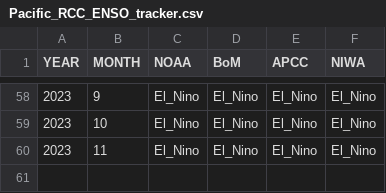
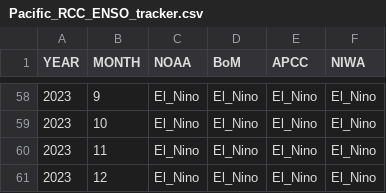
Before and after one commit to BenNollWeather/Pacific_RCC, a CSV file: template/Pacific_RCC_ENSO_tracker.csv, drawn as a sheet; only a part is shown, gaps mark what is left out.

Commit message:
monthly update

```diff
--- a/template/Pacific_RCC_ENSO_tracker.csv
+++ b/template/Pacific_RCC_ENSO_tracker.csv
@@ -60 +60,2 @@ YEAR,MONTH,NOAA,BoM,APCC,NIWA
 2023,11,El_Nino,El_Nino,El_Nino,El_Nino
+2023,12,El_Nino,El_Nino,El_Nino,El_Nino
```
Also changed, not shown: 3 other files.
